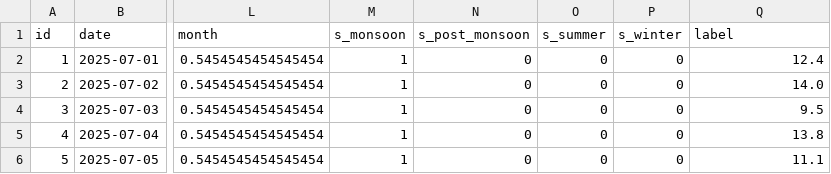
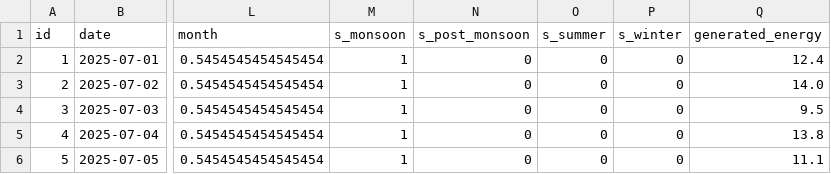
Before and after one commit to SpruceGabriela/CST8504_Assignment1, a CSV file: data/processed/data_set_prepared.csv, drawn as a sheet; only a part is shown, gaps mark what is left out; the diff names each change by its address in the sheet, - before the commit and + after, or states it on an @@ line.

Commit message:
Split the data into training, validation and test sets
•	Split the data into training, validation and test sets (e.g., 70/15/15) with a fixed random_state
•	Save 3 splits dataset to data/processed/.

```diff
--- a/data/processed/data_set_prepared.csv
+++ b/data/processed/data_set_prepared.csv
-Q1: label
+Q1: generated_energy
```
Also changed, not shown: 4 other files.
